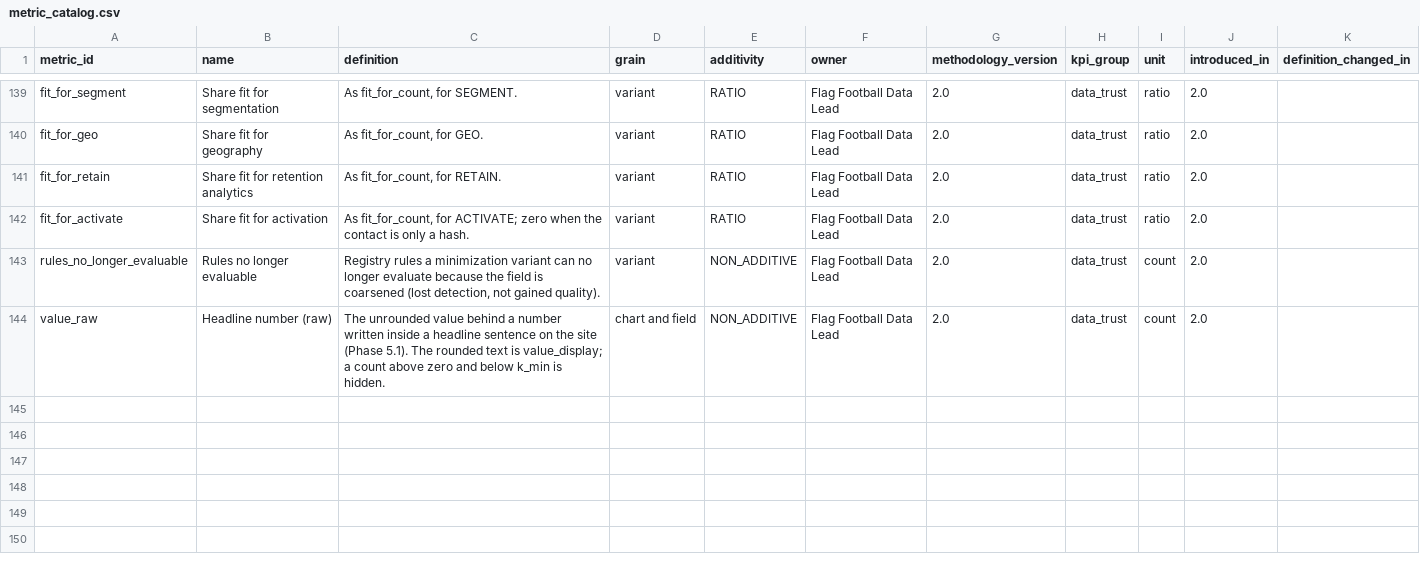
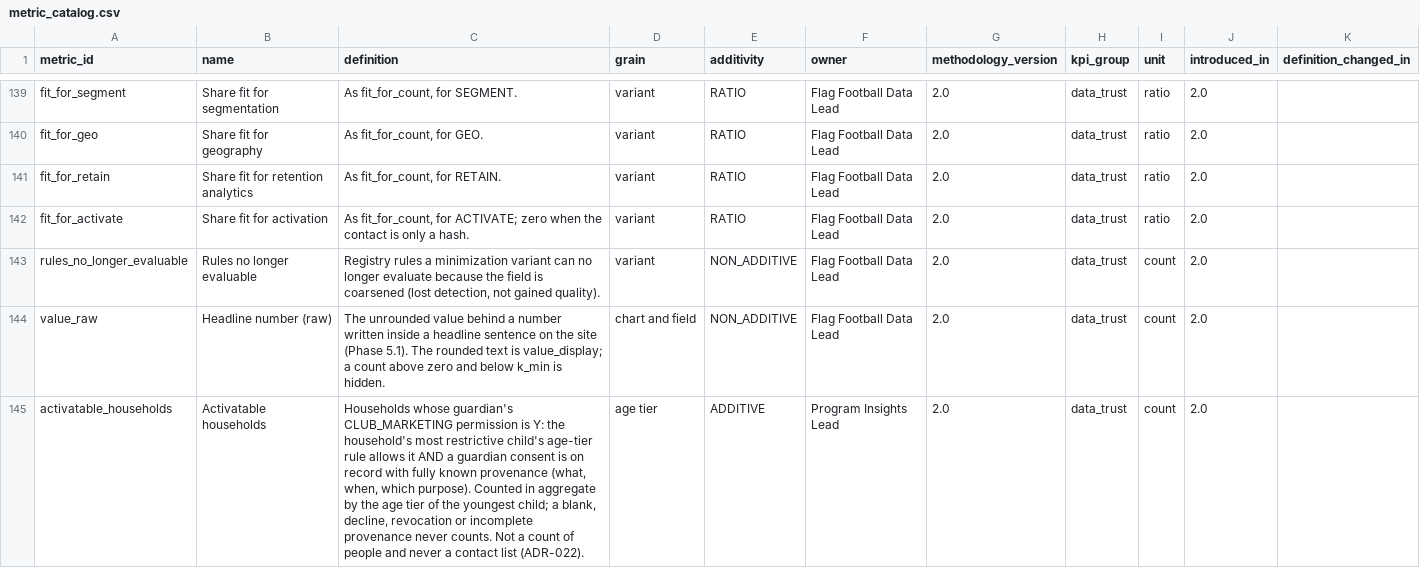
Before and after one commit to anna-malakhova-anna/football-project-next-gen, a CSV file: dbt/seeds/metric_catalog.csv, drawn as a sheet; only a part is shown, gaps mark what is left out; the diff covers the shown part only; the diff names each change by its address in the sheet, - before the commit and + after, or states it on an @@ line.

```diff
--- a/dbt/seeds/metric_catalog.csv
+++ b/dbt/seeds/metric_catalog.csv
+row 145: activatable_households | Activatable households | Households whose guardian's CLUB_MARKETING permission is Y: the household's most restrictive child's age-tier rule allows it AND a guardian consent is on record with fully known provenance (what, when, which purpose). Counted in aggregate by the age tier of the youngest child; a blank, decline, revocation or incomplete provenance never counts. Not a count of people and never a contact list (ADR-022). | age tier | ADDITIVE | Program Insights Lead | 2.0 | data_trust | count | 2.0
```
Also changed, not shown: 1 added row elsewhere in this file, 18 other files.
